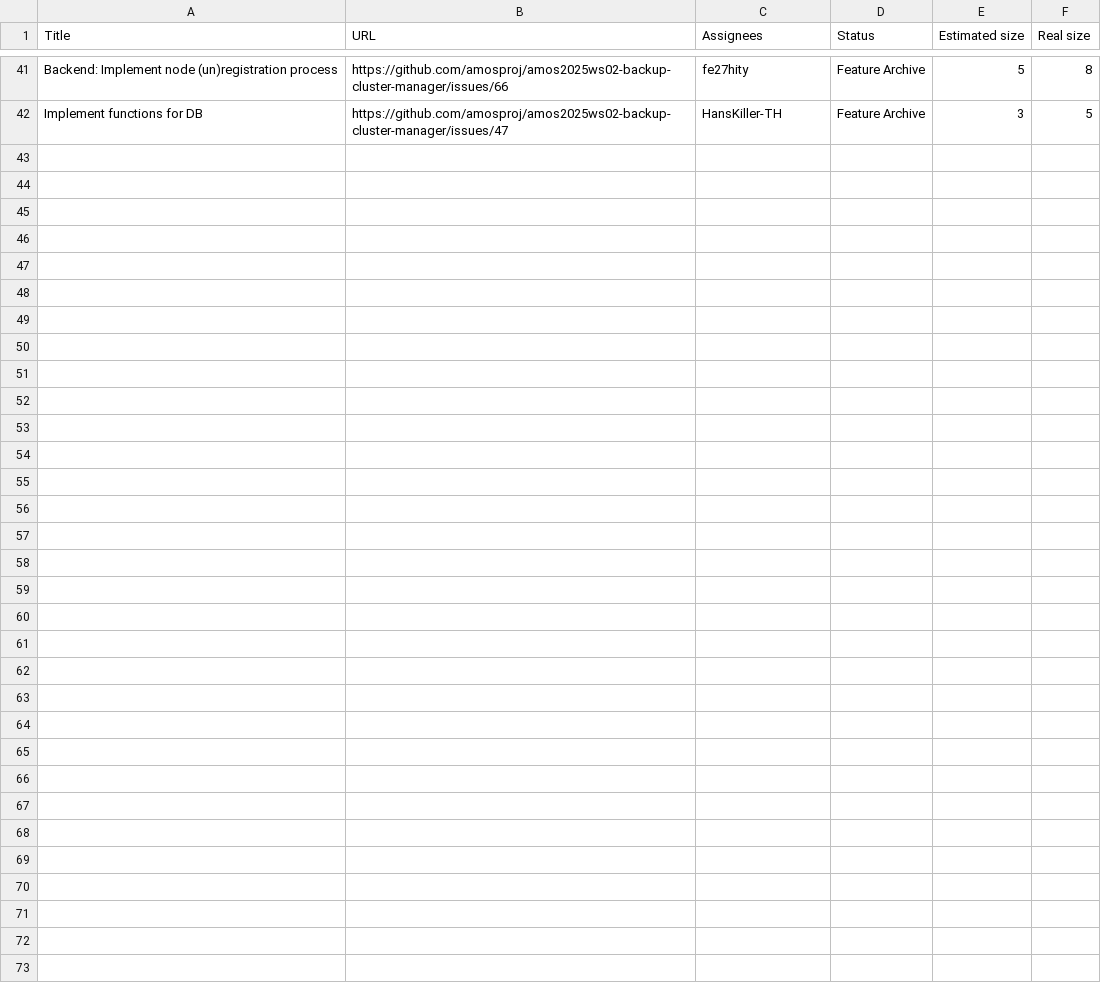
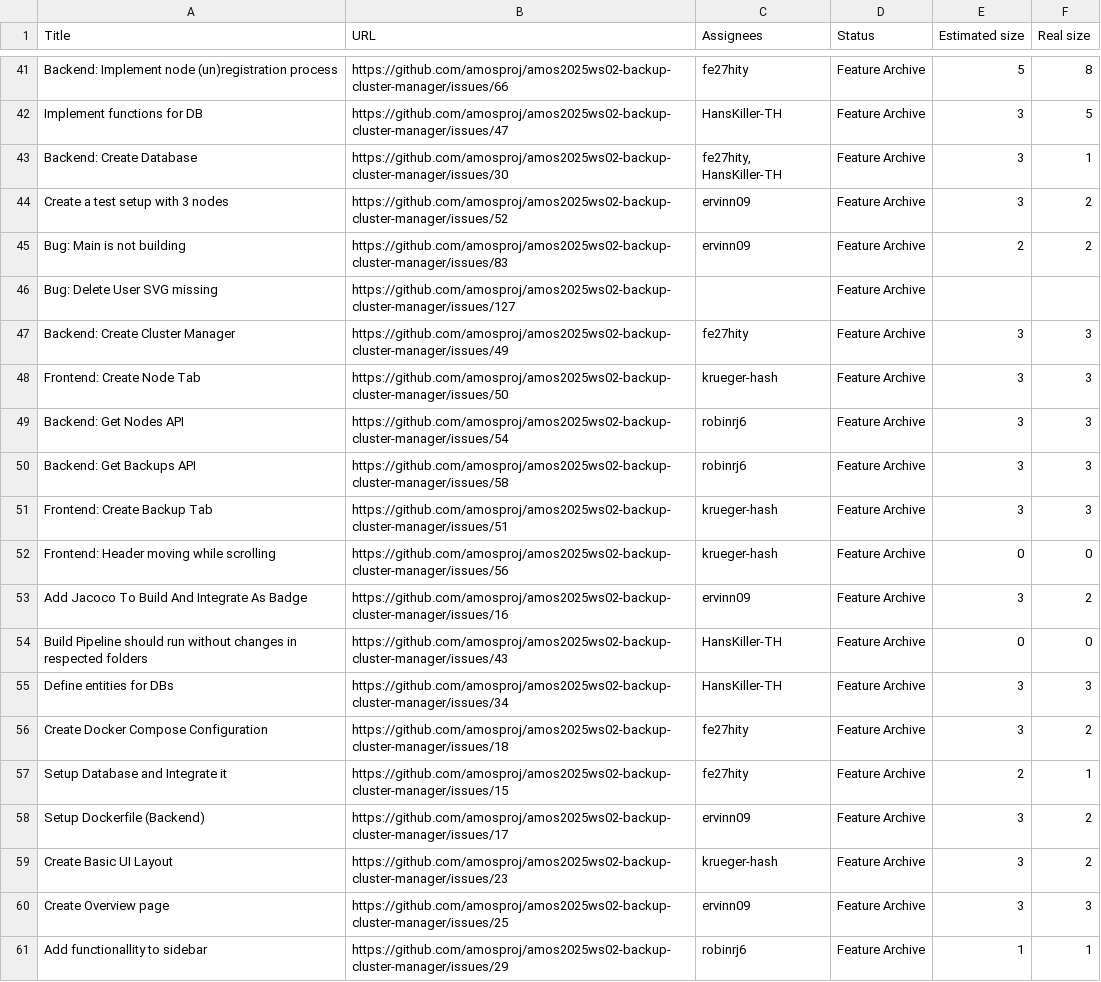
Before and after one commit to amosproj/amos2025ws02-backup-cluster-manager, a TSV file: Deliverables/sprint-11/feature-board.tsv, drawn as a sheet; only a part is shown, gaps mark what is left out; the diff covers the shown part only; the diff names each change by its address in the sheet, - before the commit and + after, or states it on an @@ line.

Commit message:
chore: update feature board tsv
Signed-off-by: Levin Schulze <levin.f.schulze@campus.tu-berlin.de>

```diff
--- a/Deliverables/sprint-11/feature-board.tsv
+++ b/Deliverables/sprint-11/feature-board.tsv
+row 43: Backend: Create Database | https://github.com/amosproj/amos2025ws02-backup-cluster-manager/issues/30 | fe27hity, HansKiller-TH | Feature Archive | 3 | 1
+row 44: Create a test setup with 3 nodes | https://github.com/amosproj/amos2025ws02-backup-cluster-manager/issues/52 | ervinn09 | Feature Archive | 3 | 2
+row 45: Bug: Main is not building | https://github.com/amosproj/amos2025ws02-backup-cluster-manager/issues/83 | ervinn09 | Feature Archive | 2 | 2
+row 46: Bug: Delete User SVG missing | https://github.com/amosproj/amos2025ws02-backup-cluster-manager/issues/127 |  | Feature Archive
+row 47: Backend: Create Cluster Manager | https://github.com/amosproj/amos2025ws02-backup-cluster-manager/issues/49 | fe27hity | Feature Archive | 3 | 3
+row 48: Frontend: Create Node Tab | https://github.com/amosproj/amos2025ws02-backup-cluster-manager/issues/50 | krueger-hash | Feature Archive | 3 | 3
+row 49: Backend: Get Nodes API | https://github.com/amosproj/amos2025ws02-backup-cluster-manager/issues/54 | robinrj6 | Feature Archive | 3 | 3
+row 50: Backend: Get Backups API | https://github.com/amosproj/amos2025ws02-backup-cluster-manager/issues/58 | robinrj6 | Feature Archive | 3 | 3
+row 51: Frontend: Create Backup Tab | https://github.com/amosproj/amos2025ws02-backup-cluster-manager/issues/51 | krueger-hash | Feature Archive | 3 | 3
+row 52: Frontend: Header moving while scrolling | https://github.com/amosproj/amos2025ws02-backup-cluster-manager/issues/56 | krueger-hash | Feature Archive | 0 | 0
+row 53: Add Jacoco To Build And Integrate As Badge | https://github.com/amosproj/amos2025ws02-backup-cluster-manager/issues/16 | ervinn09 | Feature Archive | 3 | 2
+row 54: Build Pipeline should run without changes in respected folders | https://github.com/amosproj/amos2025ws02-backup-cluster-manager/issues/43 | HansKiller-TH | Feature Archive | 0 | 0
+row 55: Define entities for DBs | https://github.com/amosproj/amos2025ws02-backup-cluster-manager/issues/34 | HansKiller-TH | Feature Archive | 3 | 3
+row 56: Create Docker Compose Configuration | https://github.com/amosproj/amos2025ws02-backup-cluster-manager/issues/18 | fe27hity | Feature Archive | 3 | 2
+row 57: Setup Database and Integrate it | https://github.com/amosproj/amos2025ws02-backup-cluster-manager/issues/15 | fe27hity | Feature Archive | 2 | 1
+row 58: Setup Dockerfile (Backend) | https://github.com/amosproj/amos2025ws02-backup-cluster-manager/issues/17 | ervinn09 | Feature Archive | 3 | 2
+row 59: Create Basic UI Layout | https://github.com/amosproj/amos2025ws02-backup-cluster-manager/issues/23 | krueger-hash | Feature Archive | 3 | 2
+row 60: Create Overview page | https://github.com/amosproj/amos2025ws02-backup-cluster-manager/issues/25 | ervinn09 | Feature Archive | 3 | 3
+row 61: Add functionallity to sidebar | https://github.com/amosproj/amos2025ws02-backup-cluster-manager/issues/29 | robinrj6 | Feature Archive | 1 | 1
```
Also changed, not shown: 14 added rows and 1 removed row elsewhere in this file.
